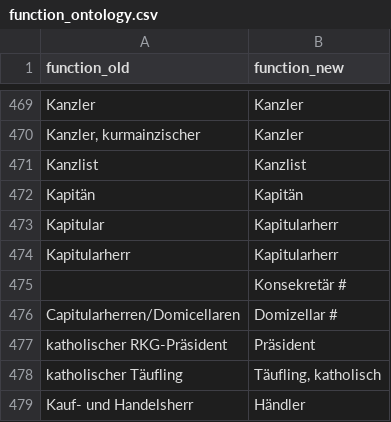
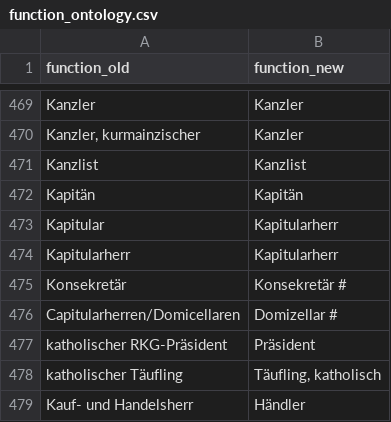
Before and after one commit to ieg-dhr/DigiKAR, a CSV file: OntologyFiles/function_ontology.csv, drawn as a sheet; only a part is shown, gaps mark what is left out; the diff names each change by its address in the sheet, - before the commit and + after, or states it on an @@ line.

Commit message:
Update function_ontology.csv

```diff
--- a/OntologyFiles/function_ontology.csv
+++ b/OntologyFiles/function_ontology.csv
-A475 (function_old): (empty)
+A475 (function_old): Konsekretär
```
